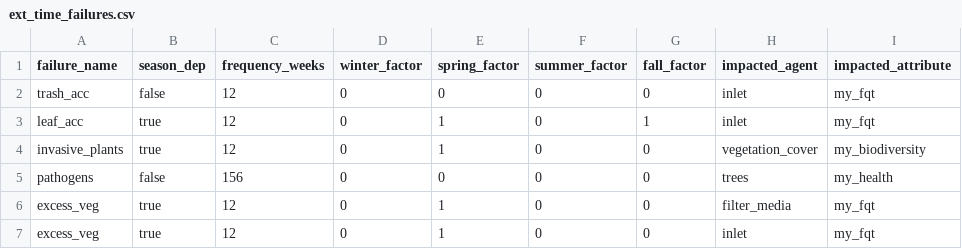
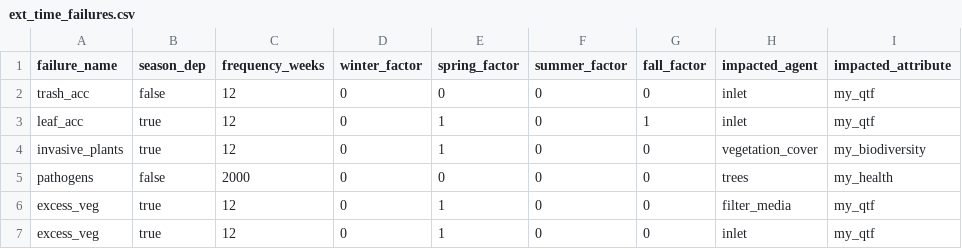
Before and after one commit to EmmaGirot/NBSS_ABM, a CSV file: includes/failures/ext_time_failures.csv, drawn as a sheet.

```diff
--- a/includes/failures/ext_time_failures.csv
+++ b/includes/failures/ext_time_failures.csv
@@ -1,7 +1,7 @@
 failure_name;season_dep;frequency_weeks;winter_factor;spring_factor;summer_factor;fall_factor;impacted_agent;impacted_attribute
-trash_acc;false;12;0;0;0;0;inlet;my_fqt
-leaf_acc;true;12;0;1;0;1;inlet;my_fqt
+trash_acc;false;12;0;0;0;0;inlet;my_qtf
+leaf_acc;true;12;0;1;0;1;inlet;my_qtf
 invasive_plants;true;12;0;1;0;0;vegetation_cover;my_biodiversity
-pathogens;false;156;0;0;0;0;trees;my_health
-excess_veg;true;12;0;1;0;0;filter_media;my_fqt
-excess_veg;true;12;0;1;0;0;inlet;my_fqt
+pathogens;false;2000;0;0;0;0;trees;my_health
+excess_veg;true;12;0;1;0;0;filter_media;my_qtf
+excess_veg;true;12;0;1;0;0;inlet;my_qtf
```
Also changed, not shown: includes/maintenance_practices/MP_pos_impact.csv, includes/maintenance_programmed.csv, 2 other files.
